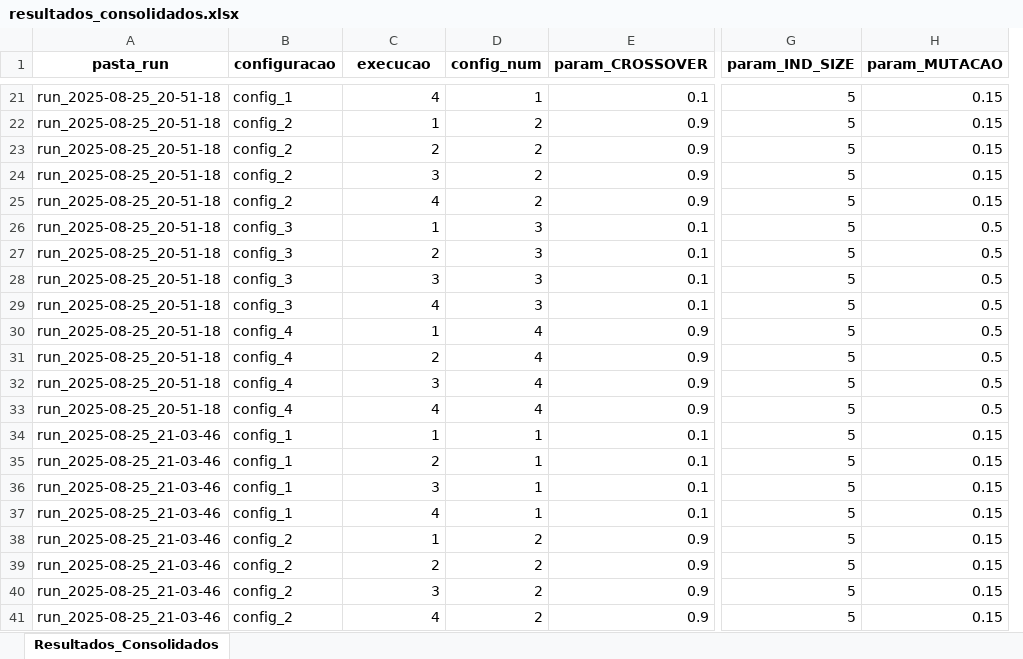
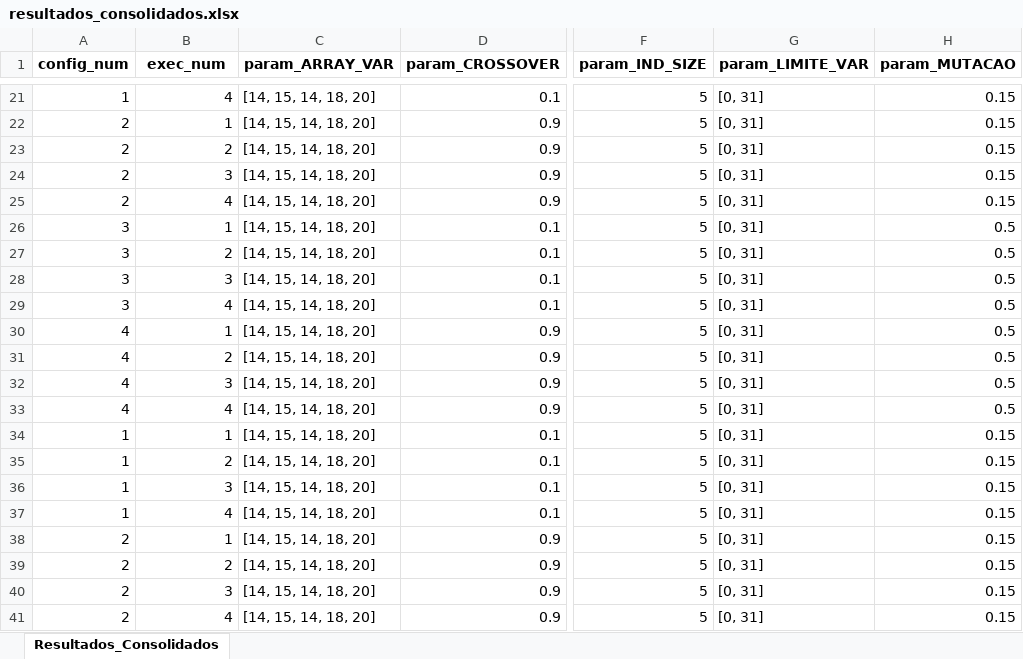
Before and after one commit to PedroVic12/Repopulation-With-Elite-Set, an Excel workbook: src/output/resultados_consolidados.xlsx, sheet Resultados_Consolidados, drawn as a sheet; only a part is shown, gaps mark what is left out; values as stored, in another font and other column widths than the file's, no borders; removed rows and columns are numbered as before the commit, all else as after; the diff covers the shown part only; the diff names each change by its address in the sheet, - before the commit and + after, or states it on an @@ line.

```diff
--- a/src/output/resultados_consolidados.xlsx (sheet Resultados_Consolidados)
+++ b/src/output/resultados_consolidados.xlsx (sheet Resultados_Consolidados)
-column A (pasta_run), rows 21-41: run_2025-08-25_20-51-18 | run_2025-08-25_20-51-18 | run_2025-08-25_20-51-18 | run_2025-08-25_20-51-18 | run_2025-08-25_20-51-18 | run_2025-08-25_20-51-18 | run_2025-08-25_20-51-18 | run_2025-08-25_20-51-18 | run_2025-08-25_20-51-18 | run_2025-08-25_20-51-18 | run_2025-08-25_20-51-18 | run_2025-08-25_20-51-18 | run_2025-08-25_20-51-18 | run_2025-08-25_21-03-46 | run_2025-08-25_21-03-46 | run_2025-08-25_21-03-46 | run_2025-08-25_21-03-46 | run_2025-08-25_21-03-46 | run_2025-08-25_21-03-46 | run_2025-08-25_21-03-46 | run_2025-08-25_21-03-46
-column B (configuracao), rows 21-41: config_1 | config_2 | config_2 | config_2 | config_2 | config_3 | config_3 | config_3 | config_3 | config_4 | config_4 | config_4 | config_4 | config_1 | config_1 | config_1 | config_1 | config_2 | config_2 | config_2 | config_2
+column C (param_ARRAY_VAR), rows 21-41: all [14, 15, 14, 18, 20]
+column G (param_LIMITE_VAR), rows 21-41: all [0, 31]
-A1: execucao
+A1: config_num
-B1: config_num
+B1: exec_num
-A21 (config_num): 4
+A21 (config_num): 1
-B21 (exec_num): 1
+B21 (exec_num): 4
-A22 (config_num): 1
+A22 (config_num): 2
-B22 (exec_num): 2
+B22 (exec_num): 1
-A24 (config_num): 3
+A24 (config_num): 2
-B24 (exec_num): 2
+B24 (exec_num): 3
-A25 (config_num): 4
+A25 (config_num): 2
-B25 (exec_num): 2
+B25 (exec_num): 4
-A26 (config_num): 1
+A26 (config_num): 3
-B26 (exec_num): 3
+B26 (exec_num): 1
-A27 (config_num): 2
+A27 (config_num): 3
-B27 (exec_num): 3
+B27 (exec_num): 2
-A29 (config_num): 4
+A29 (config_num): 3
-B29 (exec_num): 3
+B29 (exec_num): 4
-A30 (config_num): 1
+A30 (config_num): 4
-B30 (exec_num): 4
+B30 (exec_num): 1
-A31 (config_num): 2
+A31 (config_num): 4
-B31 (exec_num): 4
+B31 (exec_num): 2
-A32 (config_num): 3
+A32 (config_num): 4
-B32 (exec_num): 4
+B32 (exec_num): 3
-A35 (config_num): 2
+A35 (config_num): 1
-B35 (exec_num): 1
+B35 (exec_num): 2
-A36 (config_num): 3
+A36 (config_num): 1
-B36 (exec_num): 1
+B36 (exec_num): 3
-A37 (config_num): 4
+A37 (config_num): 1
-B37 (exec_num): 1
+B37 (exec_num): 4
-A38 (config_num): 1
+A38 (config_num): 2
-B38 (exec_num): 2
+B38 (exec_num): 1
-A40 (config_num): 3
+A40 (config_num): 2
-B40 (exec_num): 2
+B40 (exec_num): 3
-A41 (config_num): 4
+A41 (config_num): 2
-B41 (exec_num): 2
+B41 (exec_num): 4
```
Also changed, not shown: 16 added rows and 112 edited cells elsewhere in this sheet, src/output/pop_final.xlsx, 39 other files.
